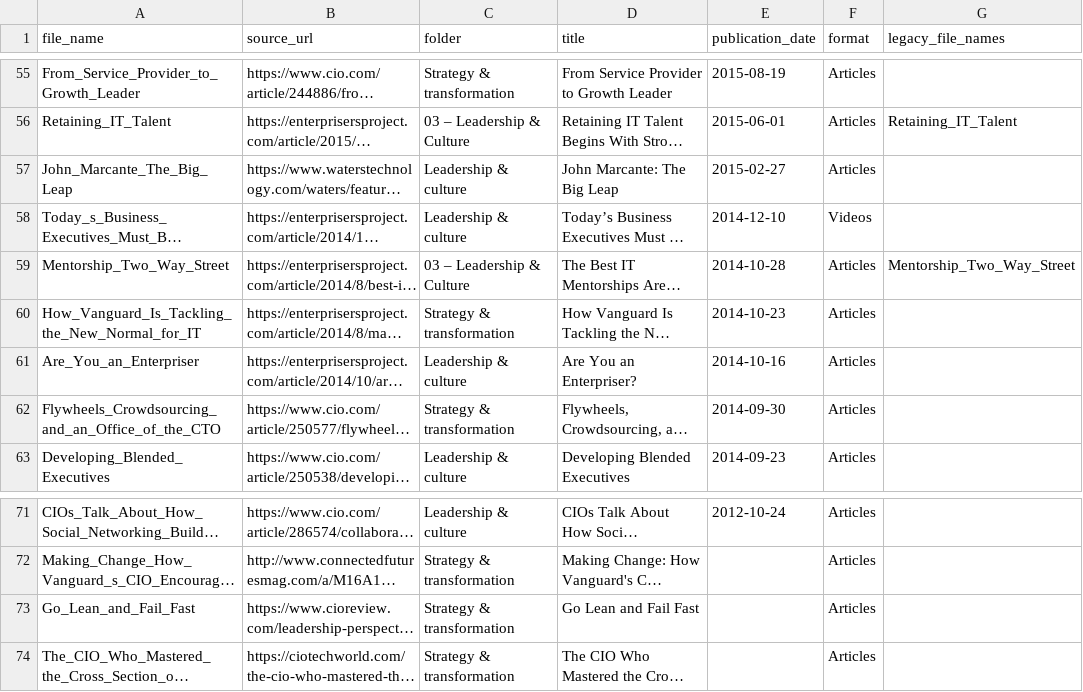
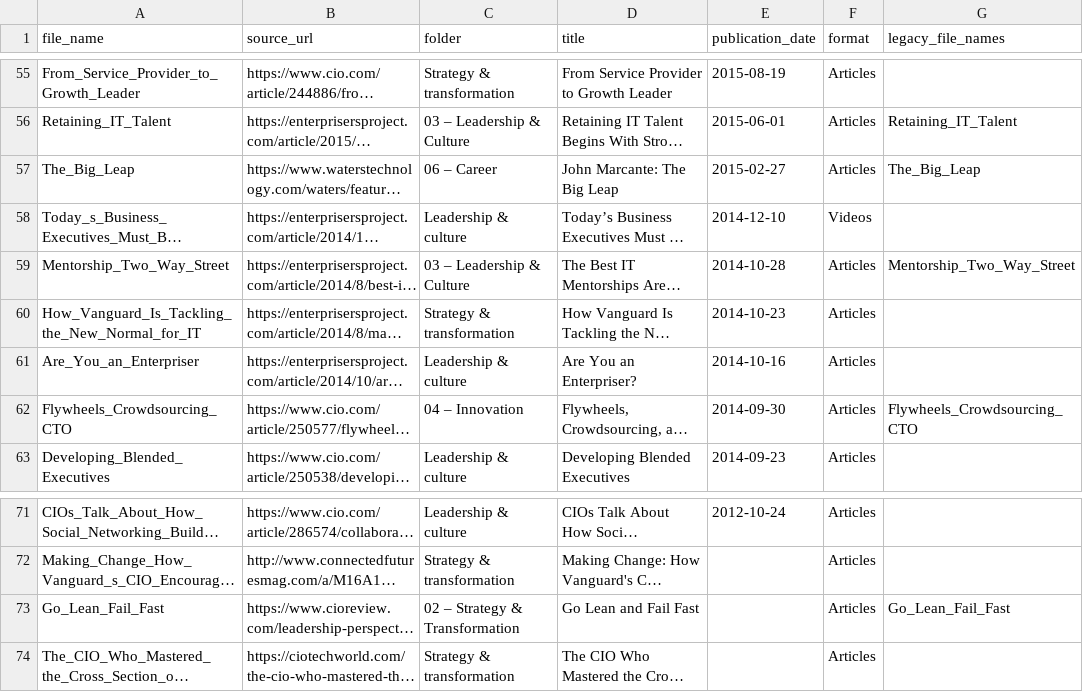
Before and after one commit to techleadersolutions/techleadersolutions.github.io, a CSV file: media_library.csv, drawn as a sheet; only a part is shown, gaps mark what is left out; long unchanged cells end in …; the diff covers the shown part only; the diff names each change by its address in the sheet, - before the commit and + after, or states it on an @@ line.

Commit message:
Retain 41 legacy keys across canonical URL redirects

```diff
--- a/media_library.csv
+++ b/media_library.csv
-A57 (file_name): John_Marcante_The_Big_Leap
+A57 (file_name): The_Big_Leap
-C57 (folder): Leadership & culture
+C57 (folder): 06 – Career
-G57 (legacy_file_names): (empty)
+G57 (legacy_file_names): The_Big_Leap
-A62 (file_name): Flywheels_Crowdsourcing_and_an_Office_of_the_CTO
+A62 (file_name): Flywheels_Crowdsourcing_CTO
-C62 (folder): Strategy & transformation
+C62 (folder): 04 – Innovation
-G62 (legacy_file_names): (empty)
+G62 (legacy_file_names): Flywheels_Crowdsourcing_CTO
-A73 (file_name): Go_Lean_and_Fail_Fast
+A73 (file_name): Go_Lean_Fail_Fast
-C73 (folder): Strategy & transformation
+C73 (folder): 02 – Strategy & Transformation
-G73 (legacy_file_names): (empty)
+G73 (legacy_file_names): Go_Lean_Fail_Fast
```
Also changed, not shown: 30 edited cells elsewhere in this file.
